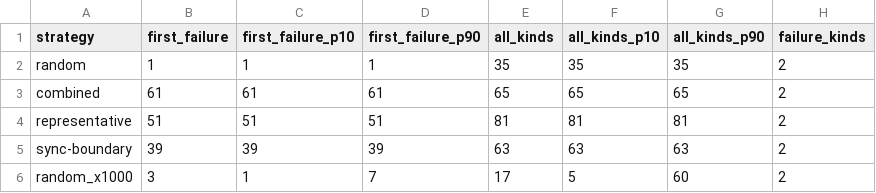
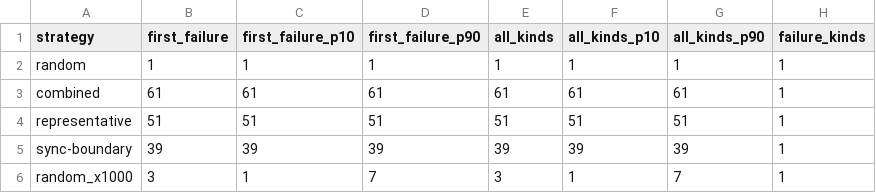
Before and after one commit to akshatrathore1/CraConTest, a CSV file: results/main_mut4/positions.csv, drawn as a sheet.

```diff
--- a/results/main_mut4/positions.csv
+++ b/results/main_mut4/positions.csv
@@ -1,6 +1,6 @@
 strategy,first_failure,first_failure_p10,first_failure_p90,all_kinds,all_kinds_p10,all_kinds_p90,failure_kinds
-random,1,1,1,35,35,35,2
-combined,61,61,61,65,65,65,2
-representative,51,51,51,81,81,81,2
-sync-boundary,39,39,39,63,63,63,2
-random_x1000,3,1,7,17,5,60,2
+random,1,1,1,1,1,1,1
+combined,61,61,61,61,61,61,1
+representative,51,51,51,51,51,51,1
+sync-boundary,39,39,39,39,39,39,1
+random_x1000,3,1,7,3,1,7,1
```
Also changed, not shown: results/main_mut1/positions.csv, results/smoke_mut1/positions.csv, 9 other files.
